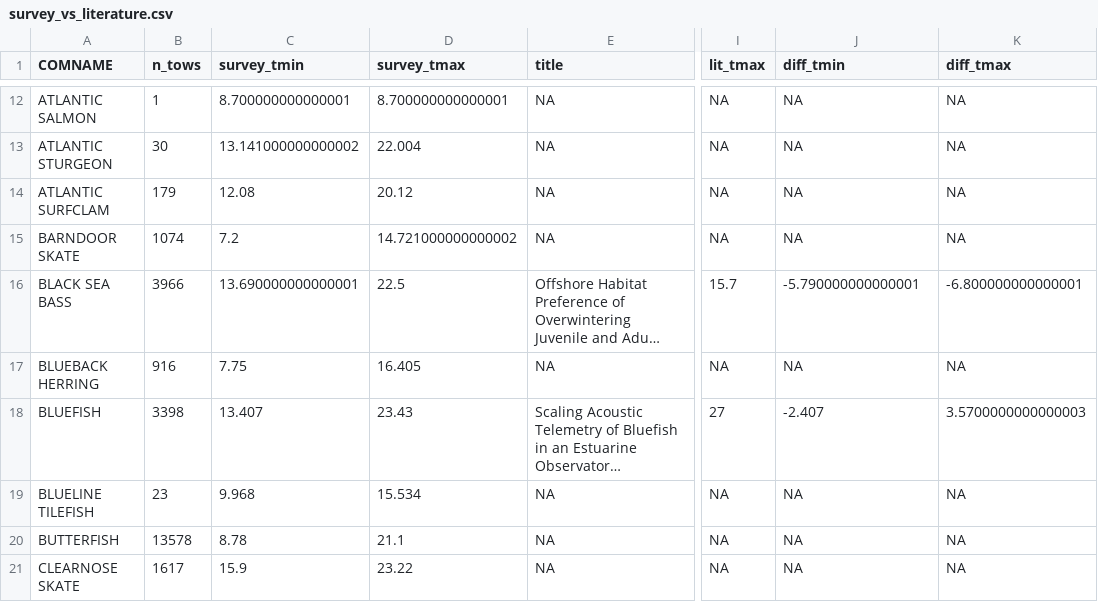
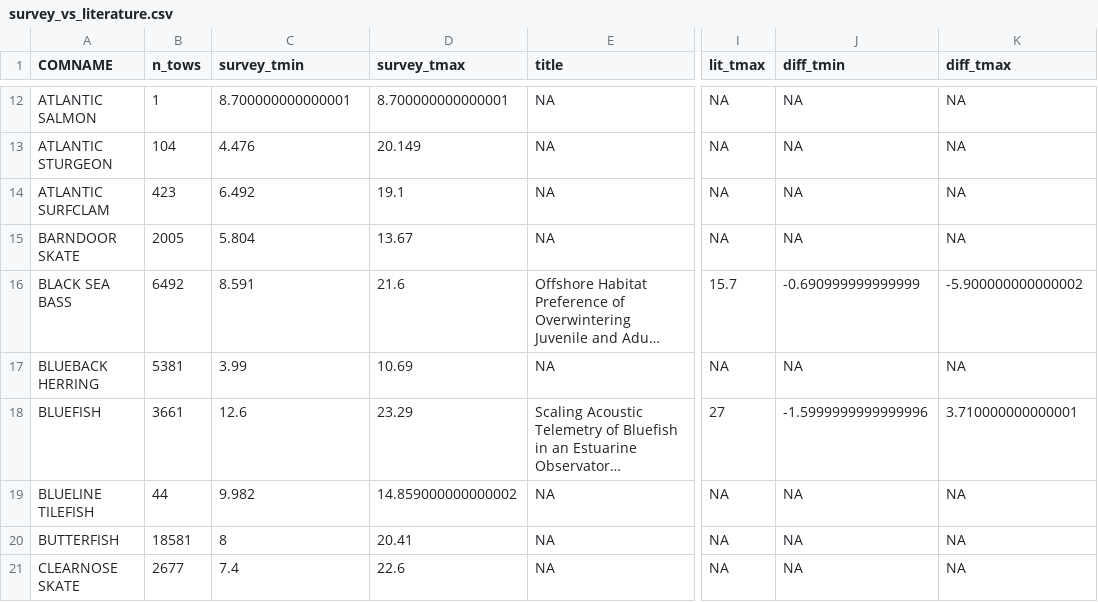
Before and after one commit to NEFSC/READ-EDAB-enviroThresholds, a CSV file: data/thermal_niche/survey_vs_literature.csv, drawn as a sheet; only a part is shown, gaps mark what is left out; long unchanged cells end in …; the diff covers the shown part only; the diff names each change by its address in the sheet, - before the commit and + after, or states it on an @@ line.

```diff
--- a/data/thermal_niche/survey_vs_literature.csv
+++ b/data/thermal_niche/survey_vs_literature.csv
-B13 (n_tows): 30
+B13 (n_tows): 104
-C13 (survey_tmin): 13.141000000000002
+C13 (survey_tmin): 4.476
-D13 (survey_tmax): 22.004
+D13 (survey_tmax): 20.149
-B14 (n_tows): 179
+B14 (n_tows): 423
-C14 (survey_tmin): 12.08
+C14 (survey_tmin): 6.492
-D14 (survey_tmax): 20.12
+D14 (survey_tmax): 19.1
-B15 (n_tows): 1074
+B15 (n_tows): 2005
-C15 (survey_tmin): 7.2
+C15 (survey_tmin): 5.804
-D15 (survey_tmax): 14.721000000000002
+D15 (survey_tmax): 13.67
-B16 (n_tows): 3966
+B16 (n_tows): 6492
-C16 (survey_tmin): 13.690000000000001
+C16 (survey_tmin): 8.591
-D16 (survey_tmax): 22.5
+D16 (survey_tmax): 21.6
-J16 (diff_tmin): -5.790000000000001
+J16 (diff_tmin): -0.690999999999999
-K16 (diff_tmax): -6.800000000000001
+K16 (diff_tmax): -5.900000000000002
-B17 (n_tows): 916
+B17 (n_tows): 5381
-C17 (survey_tmin): 7.75
+C17 (survey_tmin): 3.99
-D17 (survey_tmax): 16.405
+D17 (survey_tmax): 10.69
-B18 (n_tows): 3398
+B18 (n_tows): 3661
-C18 (survey_tmin): 13.407
+C18 (survey_tmin): 12.6
-D18 (survey_tmax): 23.43
+D18 (survey_tmax): 23.29
-J18 (diff_tmin): -2.407
+J18 (diff_tmin): -1.5999999999999996
-K18 (diff_tmax): 3.5700000000000003
+K18 (diff_tmax): 3.710000000000001
-B19 (n_tows): 23
+B19 (n_tows): 44
-C19 (survey_tmin): 9.968
+C19 (survey_tmin): 9.982
-D19 (survey_tmax): 15.534
+D19 (survey_tmax): 14.859000000000002
-B20 (n_tows): 13578
+B20 (n_tows): 18581
-C20 (survey_tmin): 8.78
+C20 (survey_tmin): 8
-D20 (survey_tmax): 21.1
+D20 (survey_tmax): 20.41
-B21 (n_tows): 1617
+B21 (n_tows): 2677
-C21 (survey_tmin): 15.9
+C21 (survey_tmin): 7.4
-D21 (survey_tmax): 23.22
+D21 (survey_tmax): 22.6
```
Also changed, not shown: 152 edited cells elsewhere in this file, data/historic_habitat/historic_habitat_summary.csv, data/thermal_niche/niche_bootstrap.csv, 53 other files.
